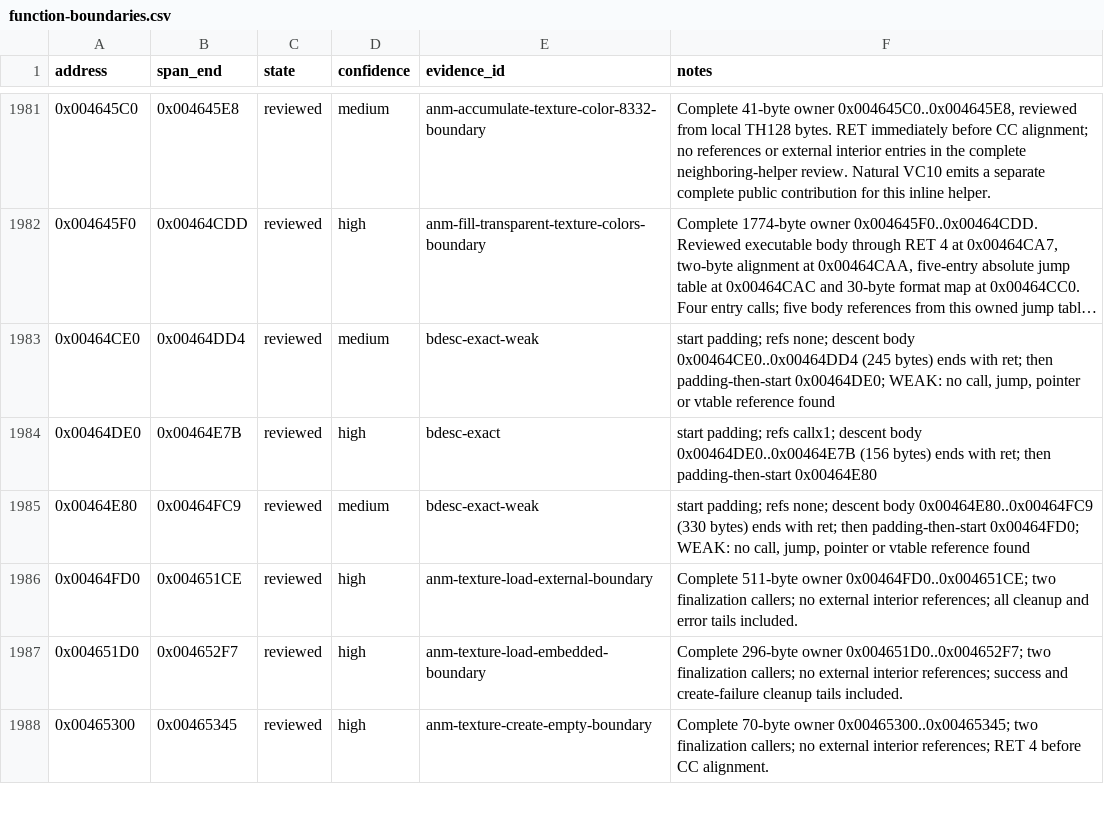
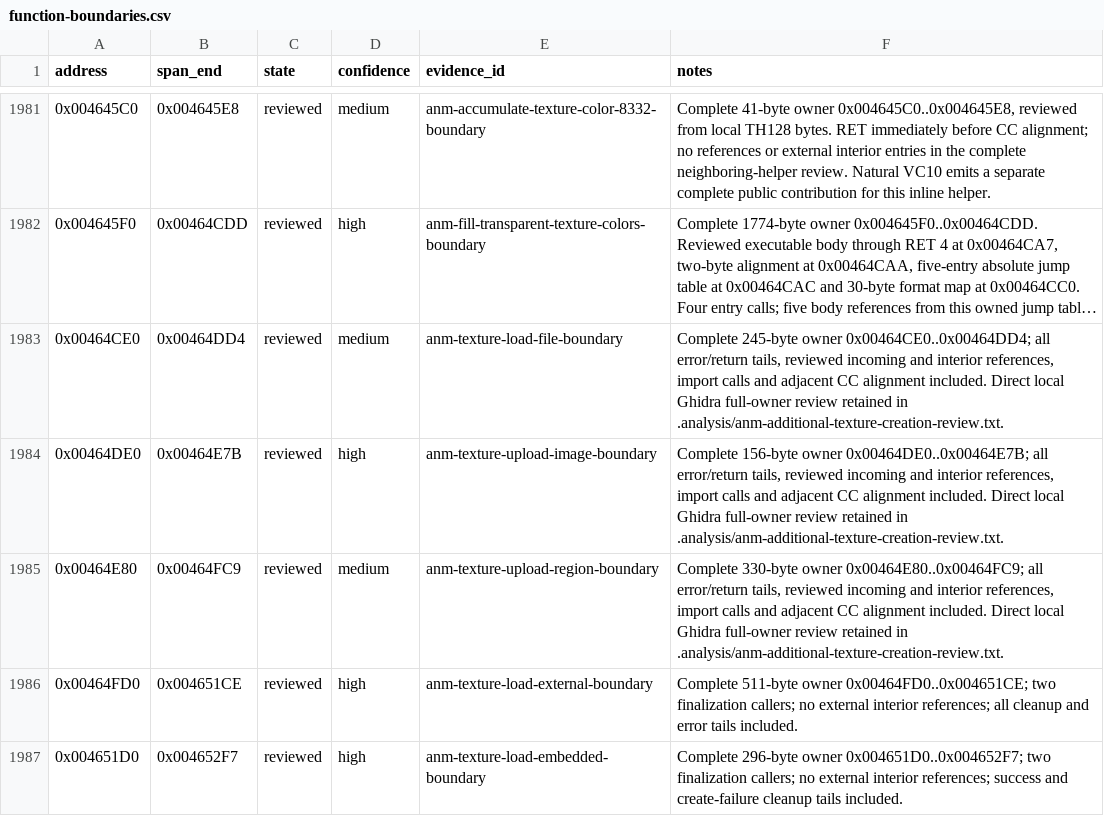
Before and after one commit to N0zoM1z0/th128, a CSV file: config/function-boundaries.csv, drawn as a sheet; only a part is shown, gaps mark what is left out; the shorter side is filled out with more unchanged rows; long unchanged cells end in …; the diff names each change by its address in the sheet, - before the commit and + after, or states it on an @@ line.

Commit message:
gpt-6.1-sol: reconstruct ANM file loading and texture uploads

```diff
--- a/config/function-boundaries.csv
+++ b/config/function-boundaries.csv
-E1983 (evidence_id): bdesc-exact-weak
+E1983 (evidence_id): anm-texture-load-file-boundary
-F1983 (notes): start padding; refs none; descent body 0x00464CE0..0x00464DD4 (245 bytes) ends with ret; then padding-then-start 0x00464DE0; WEAK: no call, jump, pointer or vtable reference found
+F1983 (notes): Complete 245-byte owner 0x00464CE0..0x00464DD4; all error/return tails, reviewed incoming and interior references, import calls and adjacent CC alignment included. Direct local Ghidra full-owner review retained in .analysis/anm-additional-texture-creation-review.txt.
-E1984 (evidence_id): bdesc-exact
+E1984 (evidence_id): anm-texture-upload-image-boundary
-F1984 (notes): start padding; refs callx1; descent body 0x00464DE0..0x00464E7B (156 bytes) ends with ret; then padding-then-start 0x00464E80
+F1984 (notes): Complete 156-byte owner 0x00464DE0..0x00464E7B; all error/return tails, reviewed incoming and interior references, import calls and adjacent CC alignment included. Direct local Ghidra full-owner review retained in .analysis/anm-additional-texture-creation-review.txt.
-E1985 (evidence_id): bdesc-exact-weak
+E1985 (evidence_id): anm-texture-upload-region-boundary
-F1985 (notes): start padding; refs none; descent body 0x00464E80..0x00464FC9 (330 bytes) ends with ret; then padding-then-start 0x00464FD0; WEAK: no call, jump, pointer or vtable reference found
+F1985 (notes): Complete 330-byte owner 0x00464E80..0x00464FC9; all error/return tails, reviewed incoming and interior references, import calls and adjacent CC alignment included. Direct local Ghidra full-owner review retained in .analysis/anm-additional-texture-creation-review.txt.
```
Also changed, not shown: config/implemented.csv, config/reccmp-functions.csv, 8 other files.
